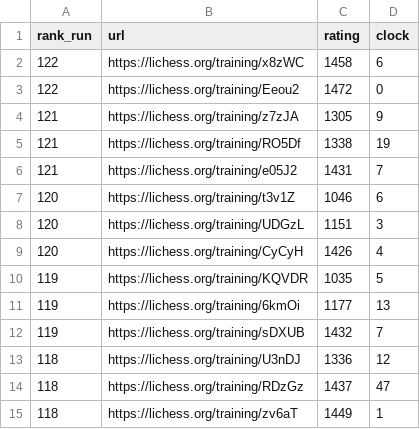
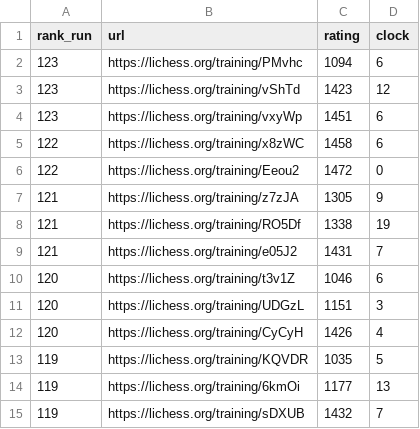
Before and after one commit to IsaacVerm/lichess-data, a CSV file: data/filter/recent-puzzles-failed.csv, drawn as a sheet; removed rows and columns are numbered as before the commit, all else as after; the diff names each change by its address in the sheet, - before the commit and + after, or states it on an @@ line.

```diff
--- a/data/filter/recent-puzzles-failed.csv
+++ b/data/filter/recent-puzzles-failed.csv
+row 2: 123 | https://lichess.org/training/PMvhc | 1094 | 6
+row 3: 123 | https://lichess.org/training/vShTd | 1423 | 12
+row 4: 123 | https://lichess.org/training/vxyWp | 1451 | 6
-row 13: 118 | https://lichess.org/training/U3nDJ | 1336 | 12
-row 14: 118 | https://lichess.org/training/RDzGz | 1437 | 47
-row 15: 118 | https://lichess.org/training/zv6aT | 1449 | 1
```
Also changed, not shown: data/agg/first-fail-by-run.csv, data/agg/stats-first-fail-by-date.csv, 2 other files.
